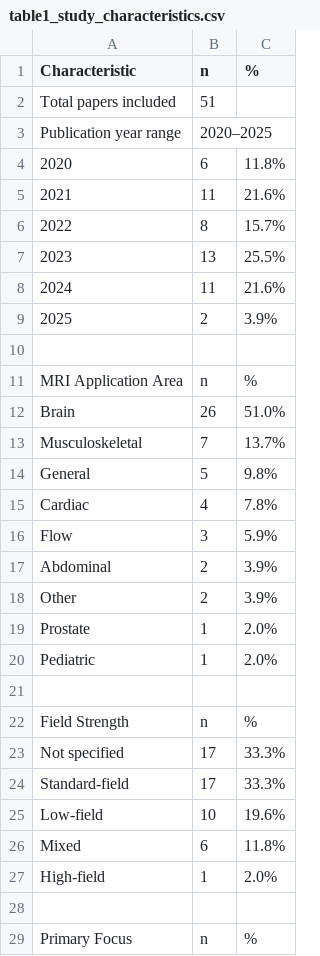
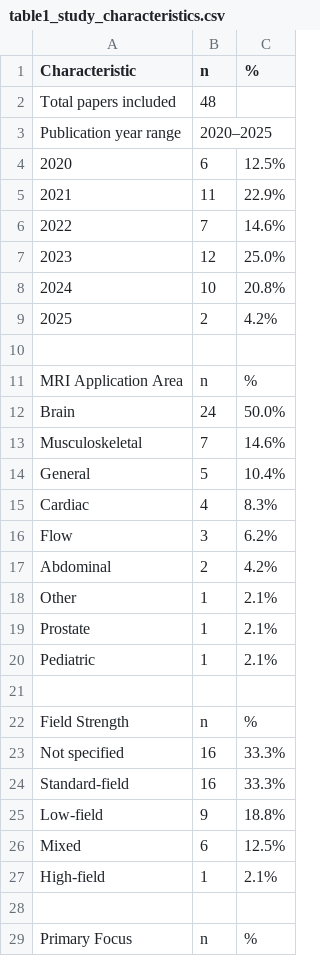
Before and after one commit to criticaldata/MRI-LMICs-survey, a CSV file: tables/table1_study_characteristics.csv, drawn as a sheet; only a part is shown; removed rows and columns are numbered as before the commit, all else as after; the diff covers the shown part only; the diff names each change by its address in the sheet, - before the commit and + after, or states it on an @@ line.

```diff
--- a/tables/table1_study_characteristics.csv
+++ b/tables/table1_study_characteristics.csv
-B2 (n): 51
+B2 (n): 48
-C4 (%): 11.8%
+C4 (%): 12.5%
-C5 (%): 21.6%
+C5 (%): 22.9%
-row 6: 2022 | 8 | 15.7%
-row 7: 2023 | 13 | 25.5%
-row 8: 2024 | 11 | 21.6%
+row 6: 2022 | 7 | 14.6%
+row 7: 2023 | 12 | 25.0%
+row 8: 2024 | 10 | 20.8%
-C9 (%): 3.9%
+C9 (%): 4.2%
-row 12: Brain | 26 | 51.0%
+row 12: Brain | 24 | 50.0%
-C13 (%): 13.7%
+C13 (%): 14.6%
-C14 (%): 9.8%
+C14 (%): 10.4%
-C15 (%): 7.8%
+C15 (%): 8.3%
-C16 (%): 5.9%
+C16 (%): 6.2%
-C17 (%): 3.9%
+C17 (%): 4.2%
-row 18: Other | 2 | 3.9%
@@ column A (Characteristic) renumbered between rows 18 and 54 @@
-C18:C19 (%): 2.0%
+C18:C19 (%): 2.1%
+row 20: Pediatric | 1 | 2.1%
-B23:B24 (n): 17
+B23:B24 (n): 16
-row 25: Low-field | 10 | 19.6%
+row 25: Low-field | 9 | 18.8%
-C26 (%): 11.8%
+C26 (%): 12.5%
-C27 (%): 2.0%
+C27 (%): 2.1%
```
Also changed, not shown: 10 added rows, 11 removed rows and 16 edited cells elsewhere in this file, tables/analysis_calibration_set.csv, tables/analysis_quality_summary.csv, 44 other files.
